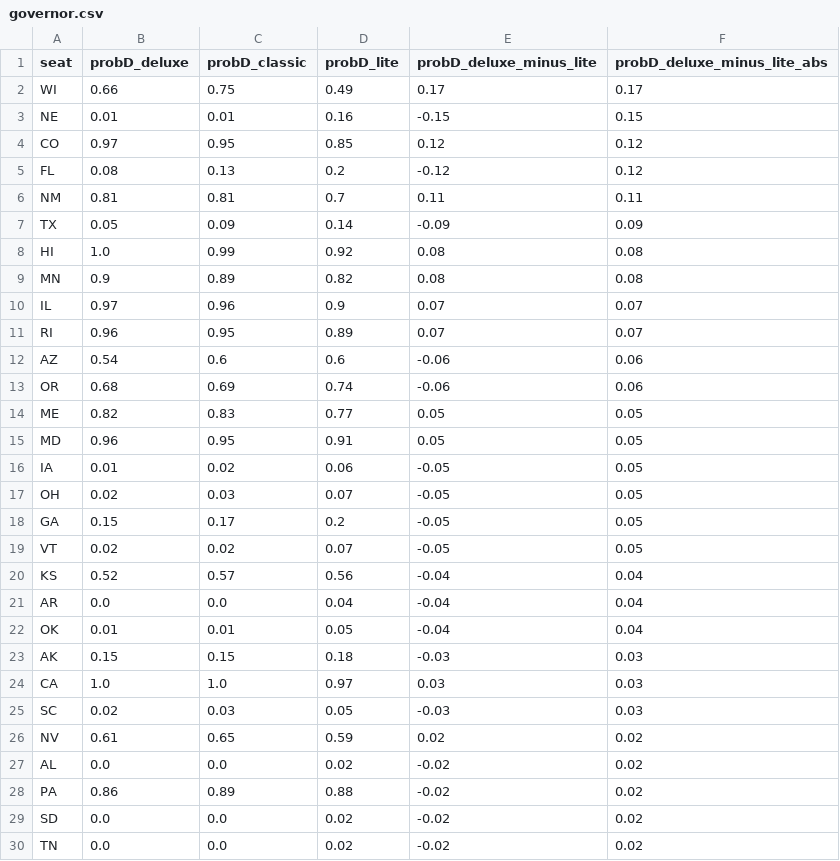
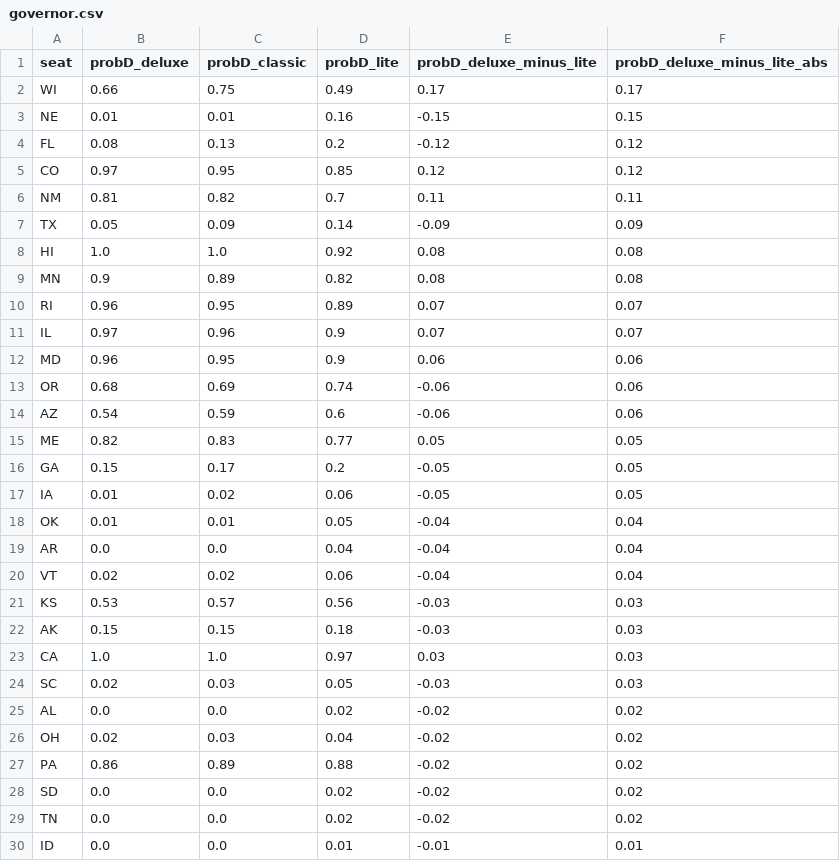
Before and after one commit to dcadata/fivey-is-an-emotional-fox, a CSV file: forecast_expression_comparisons/governor.csv, drawn as a sheet; only a part is shown; the shorter side is filled out with more unchanged rows; the diff covers the shown part only.

```diff
--- a/forecast_expression_comparisons/governor.csv
+++ b/forecast_expression_comparisons/governor.csv
@@ -3,21 +3,20 @@ WI,0.66,0.75,0.49,0.17,0.17
 NE,0.01,0.01,0.16,-0.15,0.15
+FL,0.08,0.13,0.2,-0.12,0.12
 CO,0.97,0.95,0.85,0.12,0.12
-FL,0.08,0.13,0.2,-0.12,0.12
-NM,0.81,0.81,0.7,0.11,0.11
+NM,0.81,0.82,0.7,0.11,0.11
 TX,0.05,0.09,0.14,-0.09,0.09
-HI,1.0,0.99,0.92,0.08,0.08
+HI,1.0,1.0,0.92,0.08,0.08
 MN,0.9,0.89,0.82,0.08,0.08
+RI,0.96,0.95,0.89,0.07,0.07
 IL,0.97,0.96,0.9,0.07,0.07
-RI,0.96,0.95,0.89,0.07,0.07
-AZ,0.54,0.6,0.6,-0.06,0.06
+MD,0.96,0.95,0.9,0.06,0.06
 OR,0.68,0.69,0.74,-0.06,0.06
+AZ,0.54,0.59,0.6,-0.06,0.06
 ME,0.82,0.83,0.77,0.05,0.05
-MD,0.96,0.95,0.91,0.05,0.05
+GA,0.15,0.17,0.2,-0.05,0.05
 IA,0.01,0.02,0.06,-0.05,0.05
-OH,0.02,0.03,0.07,-0.05,0.05
-GA,0.15,0.17,0.2,-0.05,0.05
-VT,0.02,0.02,0.07,-0.05,0.05
-KS,0.52,0.57,0.56,-0.04,0.04
+OK,0.01,0.01,0.05,-0.04,0.04
 AR,0.0,0.0,0.04,-0.04,0.04
-OK,0.01,0.01,0.05,-0.04,0.04
+VT,0.02,0.02,0.06,-0.04,0.04
+KS,0.53,0.57,0.56,-0.03,0.03
 AK,0.15,0.15,0.18,-0.03,0.03
@@ -25,4 +24,4 @@ CA,1.0,1.0,0.97,0.03,0.03
 SC,0.02,0.03,0.05,-0.03,0.03
-NV,0.61,0.65,0.59,0.02,0.02
 AL,0.0,0.0,0.02,-0.02,0.02
+OH,0.02,0.03,0.04,-0.02,0.02
 PA,0.86,0.89,0.88,-0.02,0.02
```
Also changed, not shown: 1 added row and 1 edited cell elsewhere in this file, forecast_expression_comparisons/house.csv, forecast_expression_comparisons/senate.csv.
